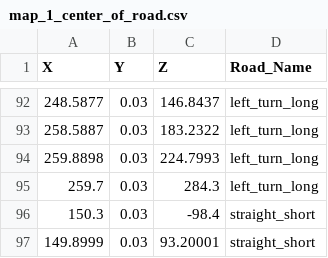
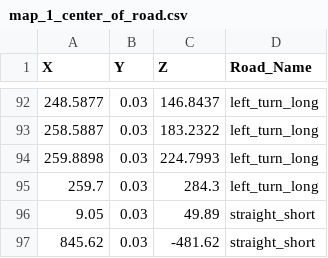
Before and after one commit to GraceRoessling/driving_exp_1_analyses, a CSV file: map_1_center_of_road.csv, drawn as a sheet; only a part is shown, gaps mark what is left out.

```diff
--- a/map_1_center_of_road.csv
+++ b/map_1_center_of_road.csv
@@ -95,3 +95,3 @@
 259.7,0.03,284.3,left_turn_long
-150.3,0.03,-98.4,straight_short
-149.8999,0.03,93.20001,straight_short
+9.05,0.03,49.89,straight_short
+845.62,0.03,-481.62,straight_short
```
Also changed, not shown: 9 other files.
